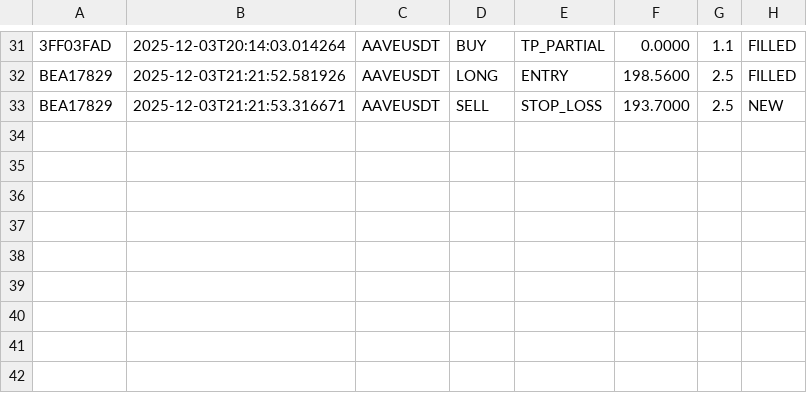
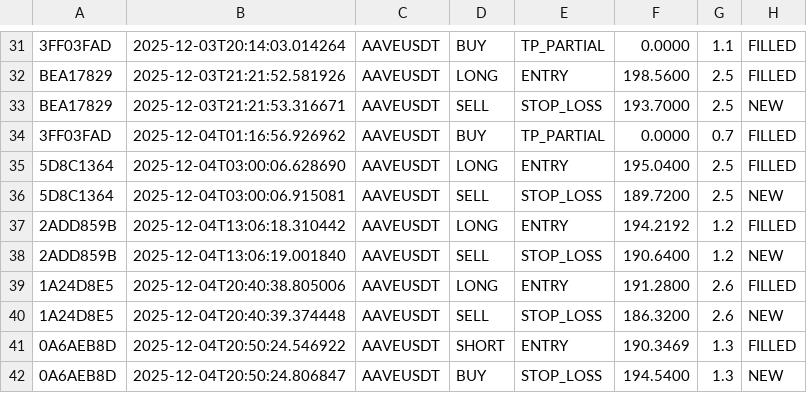
Before and after one commit to Pabloguevara10/NuevoBot, a CSV file: logs/bitacoras/orders_positions.csv, drawn as a sheet; only a part is shown, gaps mark what is left out; the diff names each change by its address in the sheet, - before the commit and + after, or states it on an @@ line.

```diff
--- a/logs/bitacoras/orders_positions.csv
+++ b/logs/bitacoras/orders_positions.csv
+row 34: 3FF03FAD | 2025-12-04T01:16:56.926962 | AAVEUSDT | BUY | TP_PARTIAL | 0.0000 | 0.7 | FILLED
+row 35: 5D8C1364 | 2025-12-04T03:00:06.628690 | AAVEUSDT | LONG | ENTRY | 195.0400 | 2.5 | FILLED
+row 36: 5D8C1364 | 2025-12-04T03:00:06.915081 | AAVEUSDT | SELL | STOP_LOSS | 189.7200 | 2.5 | NEW
+row 37: 2ADD859B | 2025-12-04T13:06:18.310442 | AAVEUSDT | LONG | ENTRY | 194.2192 | 1.2 | FILLED
+row 38: 2ADD859B | 2025-12-04T13:06:19.001840 | AAVEUSDT | SELL | STOP_LOSS | 190.6400 | 1.2 | NEW
+row 39: 1A24D8E5 | 2025-12-04T20:40:38.805006 | AAVEUSDT | LONG | ENTRY | 191.2800 | 2.6 | FILLED
+row 40: 1A24D8E5 | 2025-12-04T20:40:39.374448 | AAVEUSDT | SELL | STOP_LOSS | 186.3200 | 2.6 | NEW
+row 41: 0A6AEB8D | 2025-12-04T20:50:24.546922 | AAVEUSDT | SHORT | ENTRY | 190.3469 | 1.3 | FILLED
+row 42: 0A6AEB8D | 2025-12-04T20:50:24.806847 | AAVEUSDT | BUY | STOP_LOSS | 194.5400 | 1.3 | NEW
```
Also changed, not shown: logs/bitacoras/fvg_registry.csv, 19 other files.
